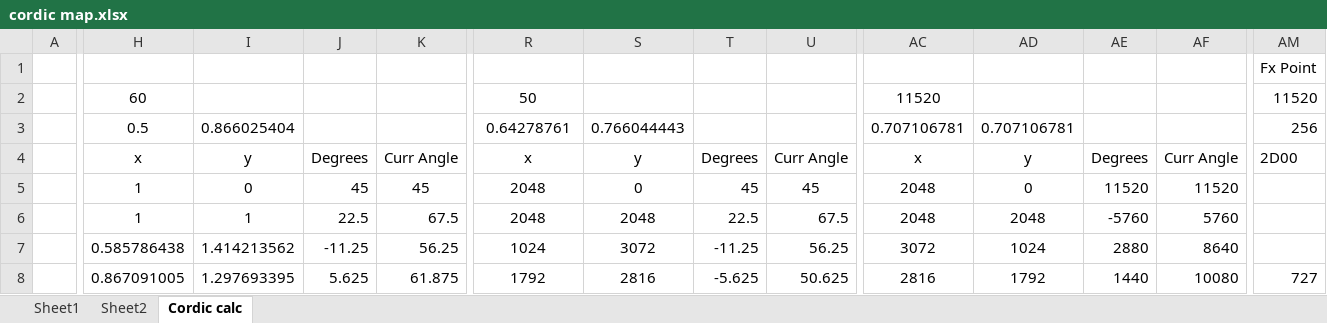
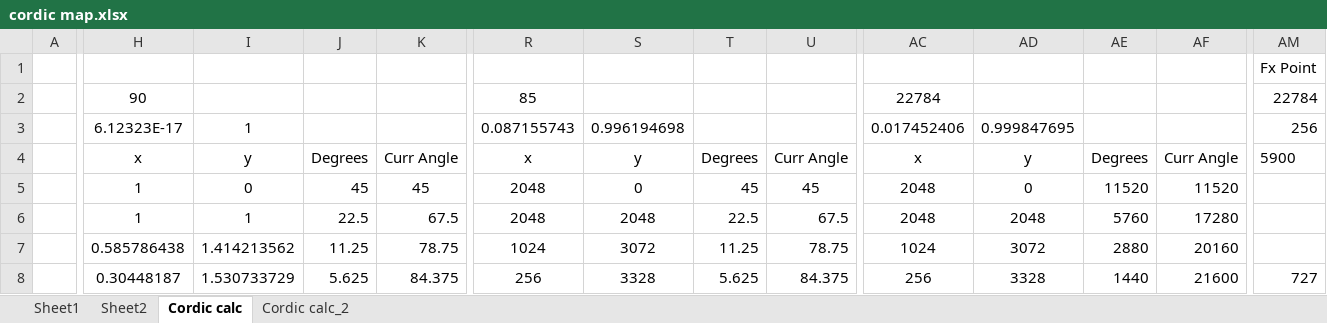
Before and after one commit to davsumadsad/C, an Excel workbook: Sine/reference/cordic map.xlsx, sheet Cordic calc, drawn as a sheet; only a part is shown, gaps mark what is left out; values as stored, in another font and other column widths than the file's, no borders; charts and pictures not drawn; removed rows and columns are numbered as before the commit, all else as after; rows hold the shown columns only; the diff covers the shown part only; the diff names each change by its address in the sheet, - before the commit and + after, or states it on an @@ line.

Commit message:
modified:   Inverse_Kinematics/inv_kine.c 	modified:   Inverse_Kinematics/inv_kine.h 	modified:   Inverse_Kinematics/main.c 	modified:   Sine/a.out 	modified:   Sine/main.c 	modified:   Sine/reference/cordic map.xlsx 	modified:   Sine/sine.c 	modified:   Sine/sine.h

```diff
--- a/Sine/reference/cordic map.xlsx (sheet Cordic calc)
+++ b/Sine/reference/cordic map.xlsx (sheet Cordic calc)
+sheet tab: Cordic calc_2
-row 2:  | 60 |  |  |  | 50 |  |  |  | 11520 |  |  |  | 11520
-row 3:  | 0.5 | 0.866025404 |  |  | 0.64278761 | 0.766044443 |  |  | 0.707106781 | 0.707106781 |  |  | 256
+row 2:  | 90 |  |  |  | 85 |  |  |  | 22784 |  |  |  | 22784
+row 3:  | 6.12323E-17 | 1 |  |  | 0.087155743 | 0.996194698 |  |  | 0.017452406 | 0.999847695 |  |  | 256
-AM4: 2D00
+AM4: 5900
-AE6: -5760
+AE6: 5760
-AF6: 5760
+AF6: 17280
-J7: -11.25
+J7: 11.25
-K7: 56.25
+K7: 78.75
-T7: -11.25
+T7: 11.25
-U7: 56.25
+U7: 78.75
-AC7: 3072
+AC7: 1024
-AD7: 1024
+AD7: 3072
-AF7: 8640
+AF7: 20160
-H8: 0.867091005
+H8: 0.30448187
-I8: 1.297693395
+I8: 1.530733729
-K8: 61.875
+K8: 84.375
-R8: 1792
+R8: 256
-S8: 2816
+S8: 3328
-T8: -5.625
+T8: 5.625
-U8: 50.625
+U8: 84.375
-AC8: 2816
+AC8: 256
-AD8: 1792
+AD8: 3328
-AF8: 10080
+AF8: 21600
```
Also changed, not shown: 16 added rows, 15 removed rows and 122 edited cells elsewhere in this sheet, sheet Sheet1, charts or pictures, 7 other files.
